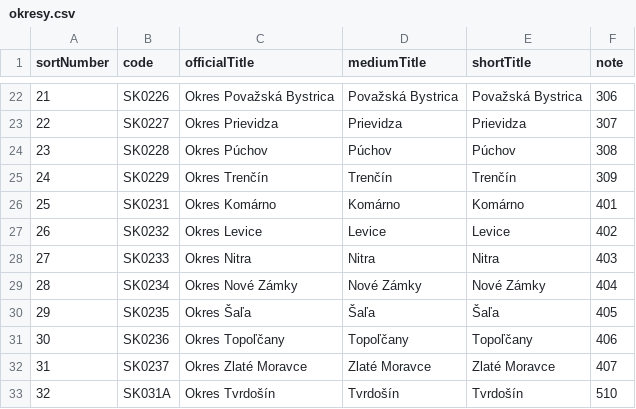
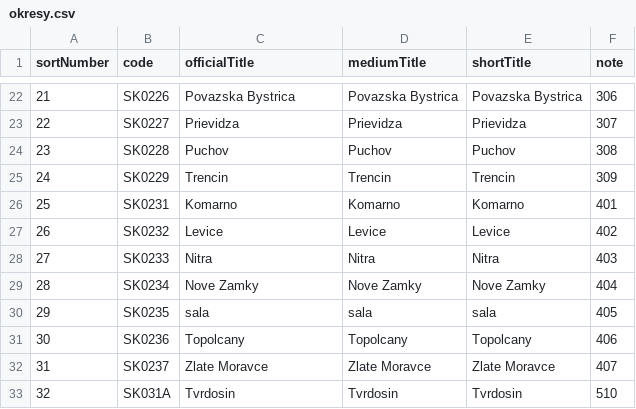
Before and after one commit to TimeaFuntikova/SemestralnaPracaAus1_FuntikovaTimea, a CSV file: data/okresy.csv, drawn as a sheet; only a part is shown, gaps mark what is left out; the diff covers the shown part only.

```diff
--- a/data/okresy.csv
+++ b/data/okresy.csv
@@ -22,12 +22,12 @@
-21;SK0226;Okres Považská Bystrica;Považská Bystrica;Považská Bystrica;306
-22;SK0227;Okres Prievidza;Prievidza;Prievidza;307
-23;SK0228;Okres Púchov;Púchov;Púchov;308
-24;SK0229;Okres Trenčín;Trenčín;Trenčín;309
-25;SK0231;Okres Komárno;Komárno;Komárno;401
-26;SK0232;Okres Levice;Levice;Levice;402
-27;SK0233;Okres Nitra;Nitra;Nitra;403
-28;SK0234;Okres Nové Zámky;Nové Zámky;Nové Zámky;404
-29;SK0235;Okres Šaľa;Šaľa;Šaľa;405
-30;SK0236;Okres Topoľčany;Topoľčany;Topoľčany;406
-31;SK0237;Okres Zlaté Moravce;Zlaté Moravce;Zlaté Moravce;407
-32;SK031A;Okres Tvrdošín;Tvrdošín;Tvrdošín;510
+21;SK0226;Povazska Bystrica;Povazska Bystrica;Povazska Bystrica;306
+22;SK0227;Prievidza;Prievidza;Prievidza;307
+23;SK0228;Puchov;Puchov;Puchov;308
+24;SK0229;Trencin;Trencin;Trencin;309
+25;SK0231;Komarno;Komarno;Komarno;401
+26;SK0232;Levice;Levice;Levice;402
+27;SK0233;Nitra;Nitra;Nitra;403
+28;SK0234;Nove Zamky;Nove Zamky;Nove Zamky;404
+29;SK0235;sala;sala;sala;405
+30;SK0236;Topolcany;Topolcany;Topolcany;406
+31;SK0237;Zlate Moravce;Zlate Moravce;Zlate Moravce;407
+32;SK031A;Tvrdosin;Tvrdosin;Tvrdosin;510
```
Also changed, not shown: 149 edited cells elsewhere in this file, data/kraje.csv, 20 other files.
